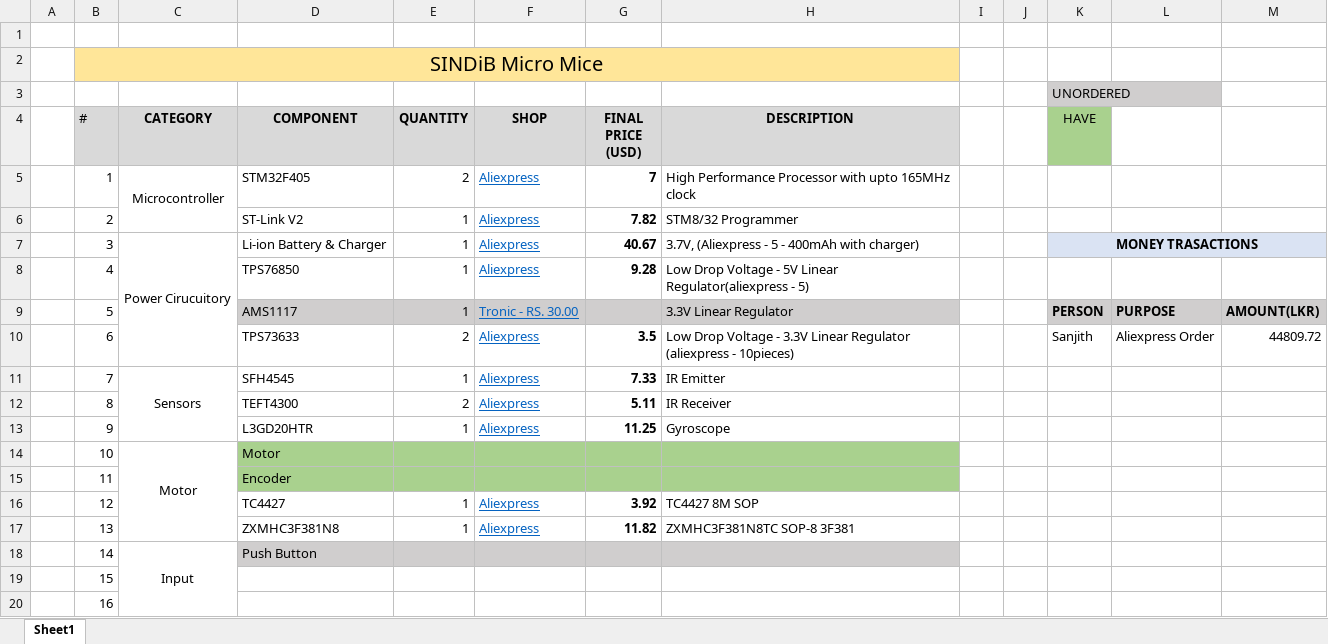
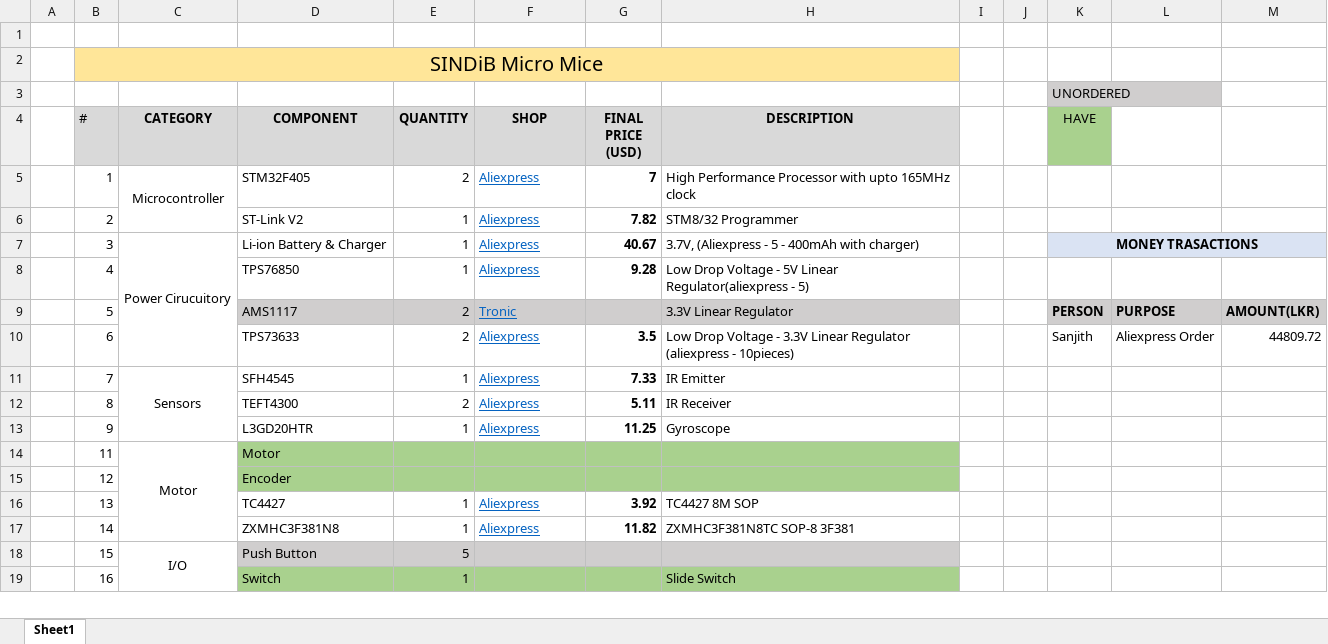
Before and after one commit to sanjith1999/SINDiB-MicroMouse, an Excel workbook: components.xlsx, sheet Sheet1, drawn as a sheet; only a part is shown; values as stored, in another font and other column widths than the file's, no borders; removed rows and columns are numbered as before the commit, all else as after; the diff covers the shown part only; the diff names each change by its address in the sheet, - before the commit and + after, or states it on an @@ line.

```diff
--- a/components.xlsx (sheet Sheet1)
+++ b/components.xlsx (sheet Sheet1)
-E9 (QUANTITY): 1
+E9 (QUANTITY): 2
-F9 (SHOP): Tronic - RS. 30.00
+F9 (SHOP): Tronic
-row 14:  | 10 | Motor | Motor
-C14 (CATEGORY): (empty)
+C14 (CATEGORY): Motor
+C14:C17 merged
-D14 (COMPONENT): Encoder
+D14 (COMPONENT): Motor
-D15 (COMPONENT): TC4427
+D15 (COMPONENT): Encoder
-D15:H15 fill: none
+D15:H15 fill: #A9D18E
-E15 (QUANTITY): 1
+E15 (QUANTITY): (empty)
-F15 (SHOP): Aliexpress
+F15 (SHOP): (empty)
-G15 (FINAL PRICE (USD)): 3.92
+G15 (FINAL PRICE (USD)): (empty)
-H15 (DESCRIPTION): TC4427 8M SOP
+H15 (DESCRIPTION): (empty)
-D16 (COMPONENT): ZXMHC3F381N8
+D16 (COMPONENT): TC4427
-G16 (FINAL PRICE (USD)): 11.82
+G16 (FINAL PRICE (USD)): 3.92
-H16 (DESCRIPTION): ZXMHC3F381N8TC SOP-8 3F381
+H16 (DESCRIPTION): TC4427 8M SOP
-C17 (CATEGORY): Input
+C17 (CATEGORY): (empty)
-C18:C20 merged
-D17 (COMPONENT): Push Button
+D17 (COMPONENT): ZXMHC3F381N8
-D17:H17 fill: #D0CECE
+D17:H17 fill: none
-E17 (QUANTITY): (empty)
+E17 (QUANTITY): 1
-F17 (SHOP): (empty)
+F17 (SHOP): Aliexpress
-G17 (FINAL PRICE (USD)): (empty)
+G17 (FINAL PRICE (USD)): 11.82
-H17 (DESCRIPTION): (empty)
+H17 (DESCRIPTION): ZXMHC3F381N8TC SOP-8 3F381
-C18 (CATEGORY): (empty)
+C18 (CATEGORY): I/O
+C18:C20 merged
-D18 (COMPONENT): (empty)
+D18 (COMPONENT): Push Button
-D18:H18 fill: none
+D18:H18 fill: #D0CECE
-E18 (QUANTITY): (empty)
+E18 (QUANTITY): 5
-D19 (COMPONENT): (empty)
+D19 (COMPONENT): Switch
-D19:H19 fill: none
+D19:H19 fill: #A9D18E
-E19 (QUANTITY): (empty)
+E19 (QUANTITY): 1
-H19 (DESCRIPTION): (empty)
+H19 (DESCRIPTION): Slide Switch
```
Also changed, not shown: 4 added rows, 13 edited cells, cell formats and merged cells elsewhere in this sheet, 11 other files.
